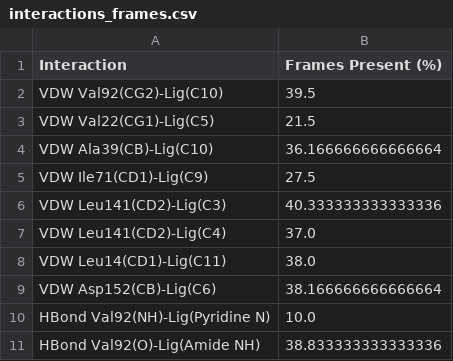
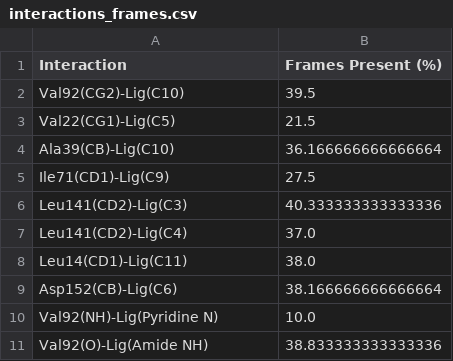
Before and after one commit to meyresearch/ML_bind, a CSV file: productions/ejm_31/interactions_frames.csv, drawn as a sheet.

```diff
--- a/productions/ejm_31/interactions_frames.csv
+++ b/productions/ejm_31/interactions_frames.csv
@@ -1,11 +1,11 @@
 Interaction,Frames Present (%)
-VDW Val92(CG2)-Lig(C10),39.5
-VDW Val22(CG1)-Lig(C5),21.5
-VDW Ala39(CB)-Lig(C10),36.166666666666664
-VDW Ile71(CD1)-Lig(C9),27.5
-VDW Leu141(CD2)-Lig(C3),40.333333333333336
-VDW Leu141(CD2)-Lig(C4),37.0
-VDW Leu14(CD1)-Lig(C11),38.0
-VDW Asp152(CB)-Lig(C6),38.166666666666664
-HBond Val92(NH)-Lig(Pyridine N),10.0
-HBond Val92(O)-Lig(Amide NH),38.833333333333336
+Val92(CG2)-Lig(C10),39.5
+Val22(CG1)-Lig(C5),21.5
+Ala39(CB)-Lig(C10),36.166666666666664
+Ile71(CD1)-Lig(C9),27.5
+Leu141(CD2)-Lig(C3),40.333333333333336
+Leu141(CD2)-Lig(C4),37.0
+Leu14(CD1)-Lig(C11),38.0
+Asp152(CB)-Lig(C6),38.166666666666664
+Val92(NH)-Lig(Pyridine N),10.0
+Val92(O)-Lig(Amide NH),38.833333333333336
```
Also changed, not shown: 2 other files.
